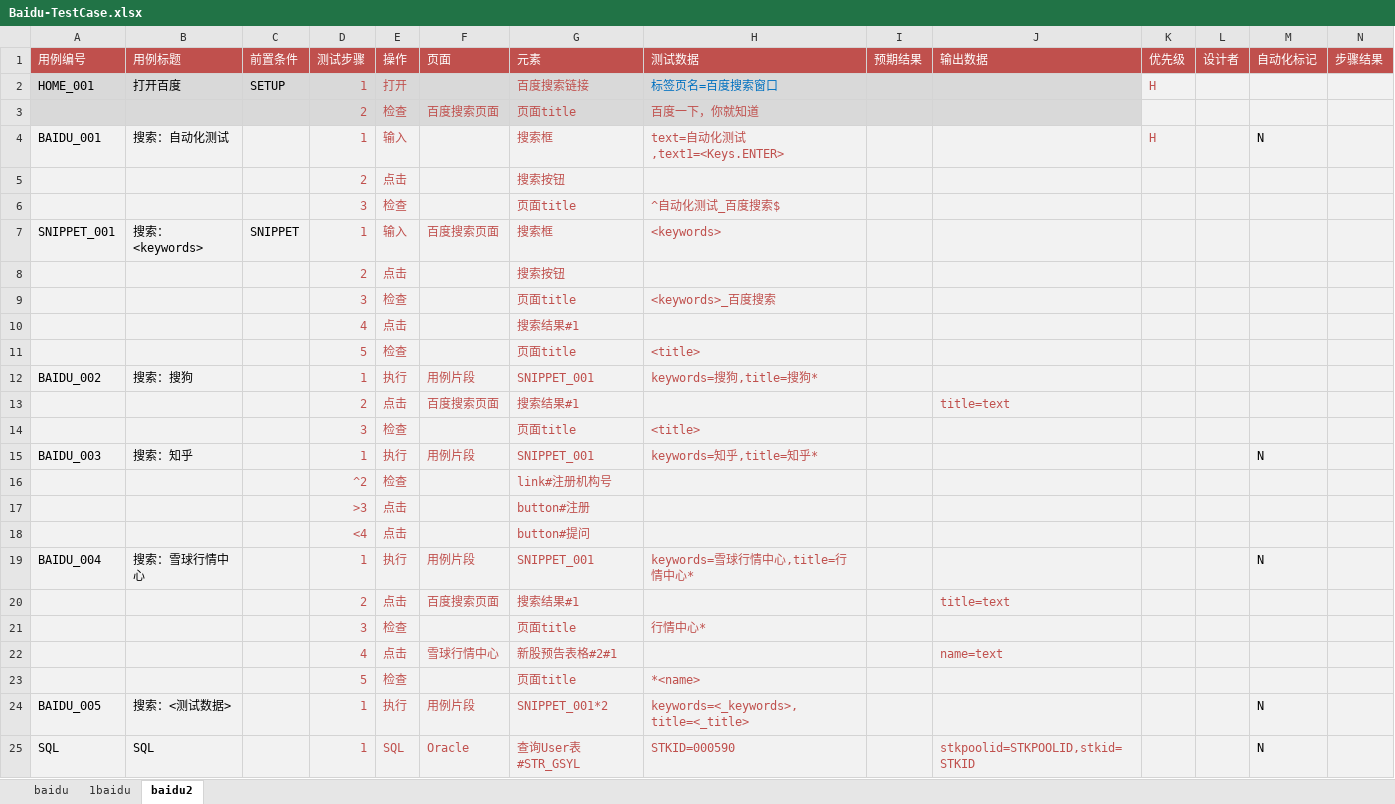
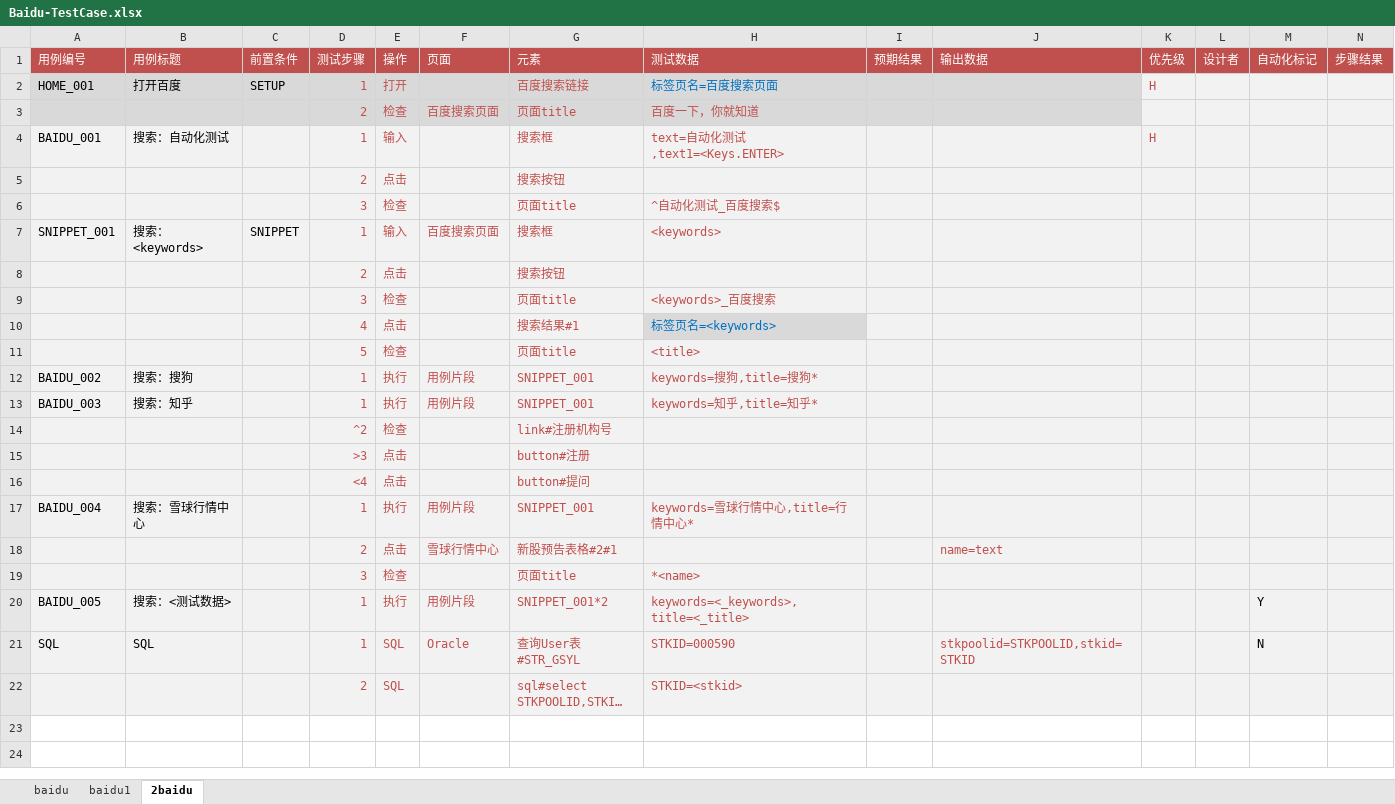
Before and after one commit to StaceyCxh/sweetest, an Excel workbook: sweetest/testcase/Baidu-TestCase.xlsx, sheet 2baidu, drawn as a sheet; only a part is shown; the shorter side is filled out with more unchanged rows; long unchanged cells end in …; values as stored, in another font and other column widths than the file's, no borders; removed rows and columns are numbered as before the commit, all else as after; rows hold the shown columns only; the diff names each change by its address in the sheet, - before the commit and + after, or states it on an @@ line.

```diff
--- a/sweetest/testcase/Baidu-TestCase.xlsx (sheet 2baidu)
+++ b/sweetest/testcase/Baidu-TestCase.xlsx (sheet 2baidu)
-sheet tab: 1baidu
+sheet tab: baidu1
-sheet tab: baidu2
+sheet tab: 2baidu
-H2 (测试数据): 标签页名=百度搜索窗口
+H2 (测试数据): 标签页名=百度搜索页面
-M4 (自动化标记): N
+M4 (自动化标记): (empty)
-H10 (测试数据): (empty)
+H10 (测试数据): 标签页名=<keywords>
-H10 fill: #F2F2F2
+H10 fill: #D9D9D9
-row 13:  |  |  | 2 | 点击 | 百度搜索页面 | 搜索结果#1 |  |  | title=text
-row 14:  |  |  | 3 | 检查 |  | 页面title | <title>
-M13 (自动化标记): N
+M13 (自动化标记): (empty)
-M17 (自动化标记): N
+M17 (自动化标记): (empty)
-row 20:  |  |  | 2 | 点击 | 百度搜索页面 | 搜索结果#1 |  |  | title=text
-row 21:  |  |  | 3 | 检查 |  | 页面title | 行情中心*
-D18 (测试步骤): 4
+D18 (测试步骤): 2
-D19 (测试步骤): 5
+D19 (测试步骤): 3
-M20 (自动化标记): N
+M20 (自动化标记): Y
```
Also changed, not shown: sheet baidu1, sheet baidu, 15 other files.
